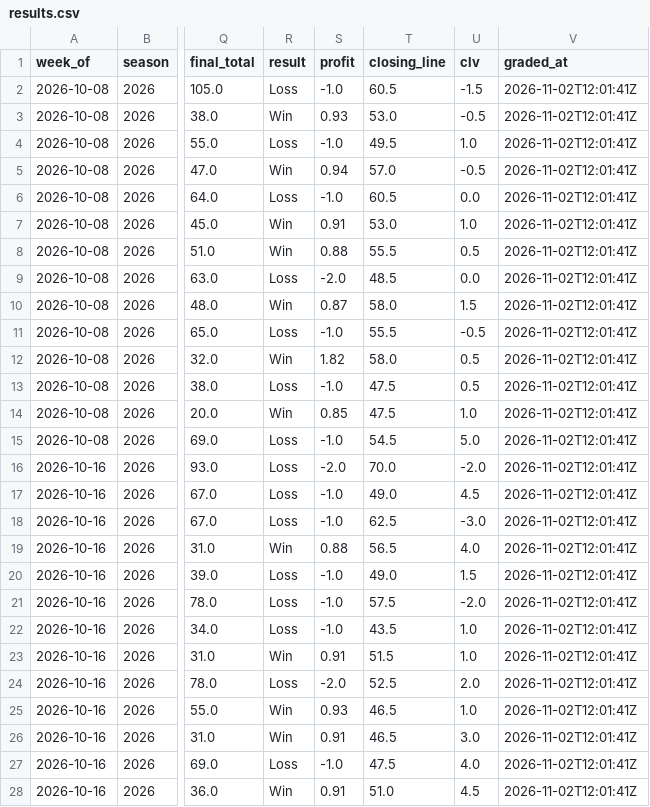
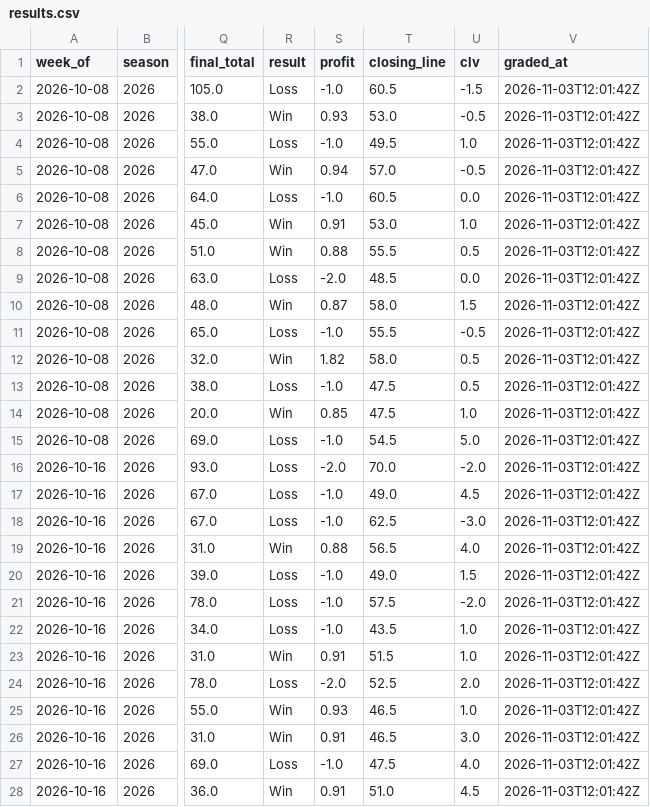
Before and after one commit to beauvardion/cfb_bets_site, a CSV file: results.csv, drawn as a sheet; only a part is shown, gaps mark what is left out; the diff covers the shown part only; the diff names each change by its address in the sheet, - before the commit and + after, or states it on an @@ line.

```diff
--- a/results.csv
+++ b/results.csv
-V2:V28 (graded_at): 2026-11-02T12:01:41Z
+V2:V28 (graded_at): 2026-11-03T12:01:42Z
```
Also changed, not shown: 68 edited cells elsewhere in this file, 1 other file.
